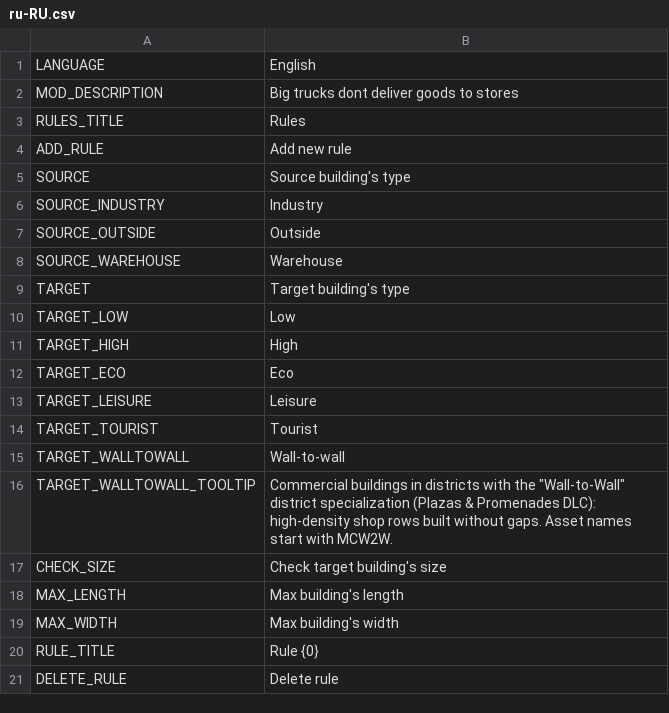
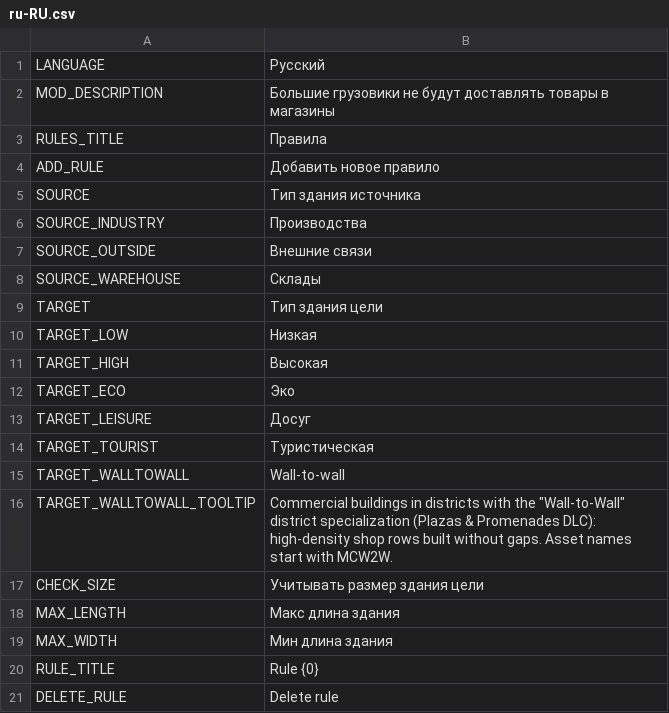
Before and after one commit to CityGecko/CS-NoBigTruckRevisited, a CSV file: NoBigTruck/Translations/ru-RU.csv, drawn as a sheet; only a part is shown.

Commit message:
New translations en-en.csv (Russian)
[ci skip]

```diff
--- a/NoBigTruck/Translations/ru-RU.csv
+++ b/NoBigTruck/Translations/ru-RU.csv
@@ -1,20 +1,20 @@
-"LANGUAGE","English"
-"MOD_DESCRIPTION","Big trucks dont deliver goods to stores"
-"RULES_TITLE","Rules"
-"ADD_RULE","Add new rule"
-"SOURCE","Source building's type"
-"SOURCE_INDUSTRY","Industry"
-"SOURCE_OUTSIDE","Outside"
-"SOURCE_WAREHOUSE","Warehouse"
-"TARGET","Target building's type"
-"TARGET_LOW","Low"
-"TARGET_HIGH","High"
-"TARGET_ECO","Eco"
-"TARGET_LEISURE","Leisure"
-"TARGET_TOURIST","Tourist"
+"LANGUAGE","Русский"
+"MOD_DESCRIPTION","Большие грузовики не будут доставлять товары в магазины"
+"RULES_TITLE","Правила"
+"ADD_RULE","Добавить новое правило"
+"SOURCE","Тип здания источника"
+"SOURCE_INDUSTRY","Производства"
+"SOURCE_OUTSIDE","Внешние связи"
+"SOURCE_WAREHOUSE","Склады"
+"TARGET","Тип здания цели"
+"TARGET_LOW","Низкая"
+"TARGET_HIGH","Высокая"
+"TARGET_ECO","Эко"
+"TARGET_LEISURE","Досуг"
+"TARGET_TOURIST","Туристическая"
 "TARGET_WALLTOWALL","Wall-to-wall"
 "TARGET_WALLTOWALL_TOOLTIP","Commercial buildings in districts with the ""Wall-to-Wall"" district specialization (Plazas & Promenades DLC): high-density shop rows built without gaps. Asset names start with MCW2W."
-"CHECK_SIZE","Check target building's size"
-"MAX_LENGTH","Max building's length"
-"MAX_WIDTH","Max building's width"
+"CHECK_SIZE","Учитывать размер здания цели"
+"MAX_LENGTH","Макс длина здания"
+"MAX_WIDTH","Мин длина здания"
 "RULE_TITLE","Rule {0}"
```
